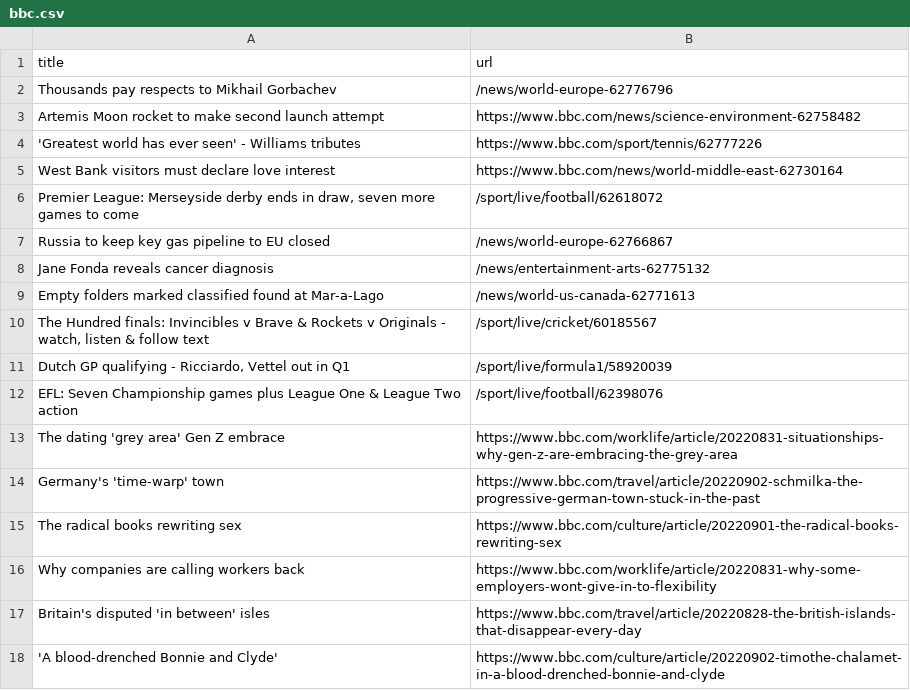
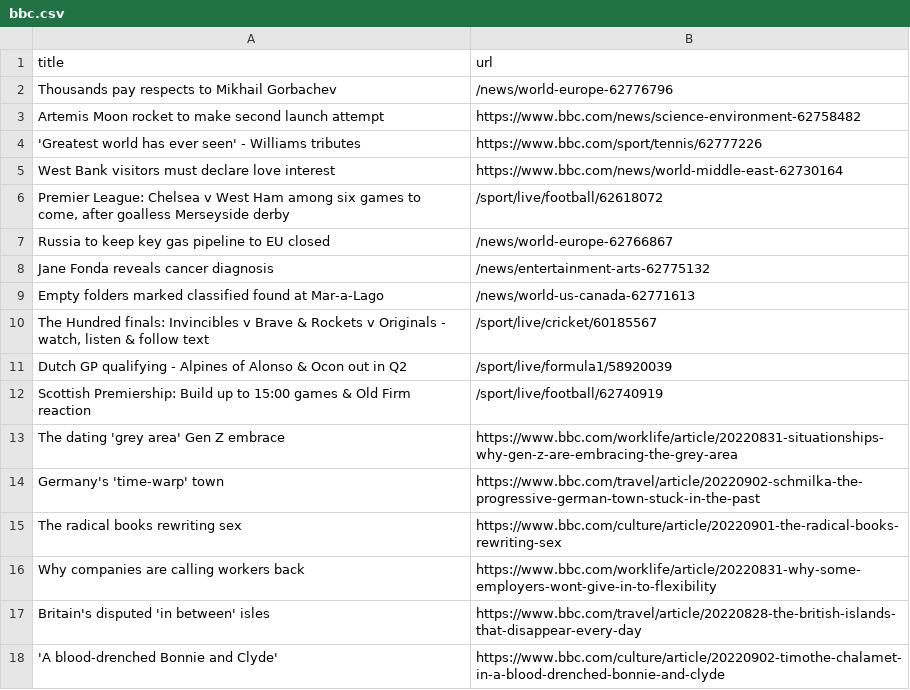
Before and after one commit to yikchun-l/bbc-scraper-tutorial, a CSV file: bbc.csv, drawn as a sheet; only a part is shown.

```diff
--- a/bbc.csv
+++ b/bbc.csv
@@ -5,3 +5,3 @@ Artemis Moon rocket to make second launch attempt,https://www.bbc.com/news/scien
 West Bank visitors must declare love interest,https://www.bbc.com/news/world-middle-east-62730164
-"Premier League: Merseyside derby ends in draw, seven more games to come",/sport/live/football/62618072
+"Premier League: Chelsea v West Ham among six games to come, after goalless Merseyside derby",/sport/live/football/62618072
 Russia to keep key gas pipeline to EU closed,/news/world-europe-62766867
@@ -10,4 +10,4 @@ Empty folders marked classified found at Mar-a-Lago,/news/world-us-canada-627716
 "The Hundred finals: Invincibles v Brave & Rockets v Originals - watch, listen & follow text",/sport/live/cricket/60185567
-"Dutch GP qualifying - Ricciardo, Vettel out in Q1",/sport/live/formula1/58920039
-EFL: Seven Championship games plus League One & League Two action,/sport/live/football/62398076
+Dutch GP qualifying - Alpines of Alonso & Ocon out in Q2,/sport/live/formula1/58920039
+Scottish Premiership: Build up to 15:00 games & Old Firm reaction,/sport/live/football/62740919
 The dating 'grey area' Gen Z embrace,https://www.bbc.com/worklife/article/20220831-situationships-why-gen-z-are-embracing-the-grey-area
```
